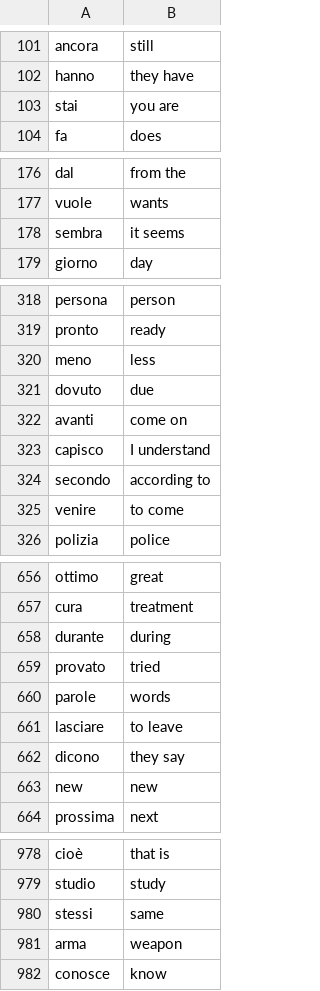
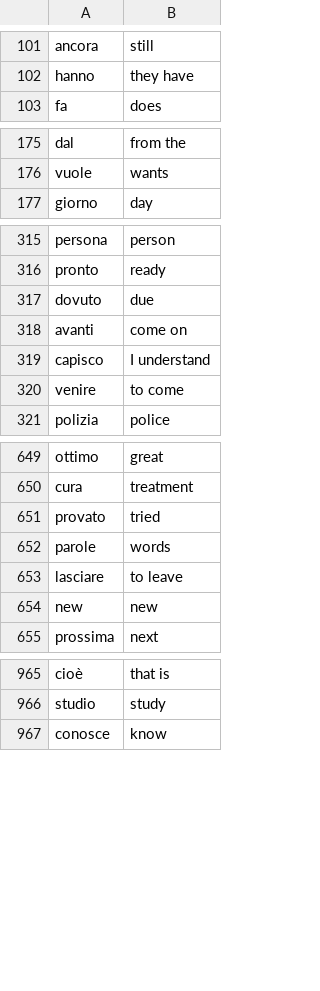
Before and after one commit to King-Zalogon/100_Days_Of_Python, a CSV file: Day 031/flash-card-project-start/data/words_to_learn.csv, drawn as a sheet; only a part is shown, gaps mark what is left out; the diff covers the shown part only; the diff names each change by its address in the sheet, - before the commit and + after, or states it on an @@ line.

```diff
--- a/Day 031/flash-card-project-start/data/words_to_learn.csv
+++ b/Day 031/flash-card-project-start/data/words_to_learn.csv
-row 103: stai | you are
-row 178: sembra | it seems
-row 320: meno | less
-row 324: secondo | according to
-row 658: durante | during
-row 662: dicono | they say
-row 980: stessi | same
-row 981: arma | weapon
```
Also changed, not shown: 7 removed rows elsewhere in this file, 1 other file.
